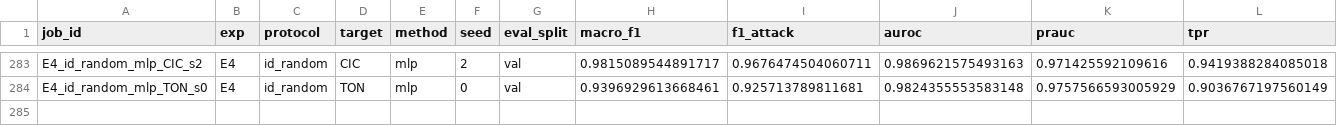
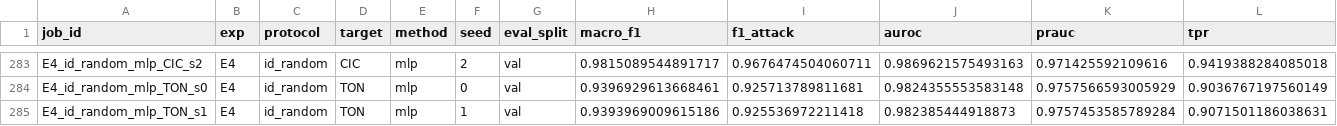
Before and after one commit to Bhargavteja-9779/p_c1_6, a CSV file: project/results/raw_results.csv, drawn as a sheet; only a part is shown, gaps mark what is left out; rows hold the shown columns only; the diff names each change by its address in the sheet, - before the commit and + after, or states it on an @@ line.

```diff
--- a/project/results/raw_results.csv
+++ b/project/results/raw_results.csv
+row 285: E4_id_random_mlp_TON_s1 | E4 | id_random | TON | mlp | 1 | val | 0.9393969009615186 | 0.925536972211418 | 0.982385444918873 | 0.9757453585789284 | 0.9071501186038631
```
Also changed, not shown: 3 other files.
